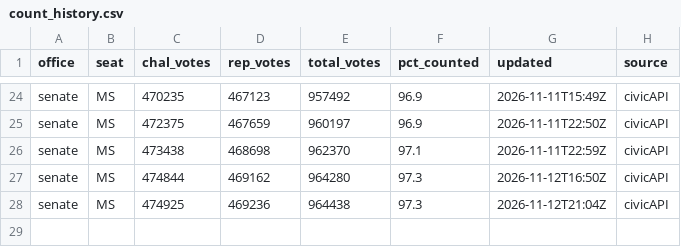
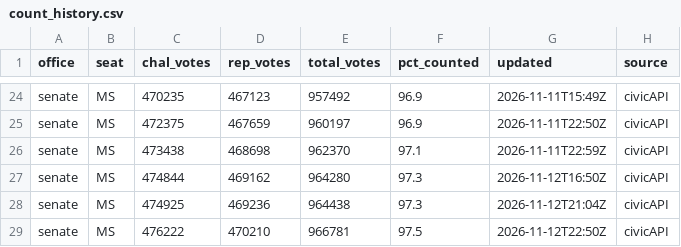
Before and after one commit to scorvec/midterms-2026, a CSV file: data/results/count_history.csv, drawn as a sheet; only a part is shown, gaps mark what is left out; the diff names each change by its address in the sheet, - before the commit and + after, or states it on an @@ line.

```diff
--- a/data/results/count_history.csv
+++ b/data/results/count_history.csv
+row 29: senate | MS | 476222 | 470210 | 966781 | 97.5 | 2026-11-12T22:50Z | civicAPI
```
Also changed, not shown: data/results/results_2026.csv, 5 other files.
